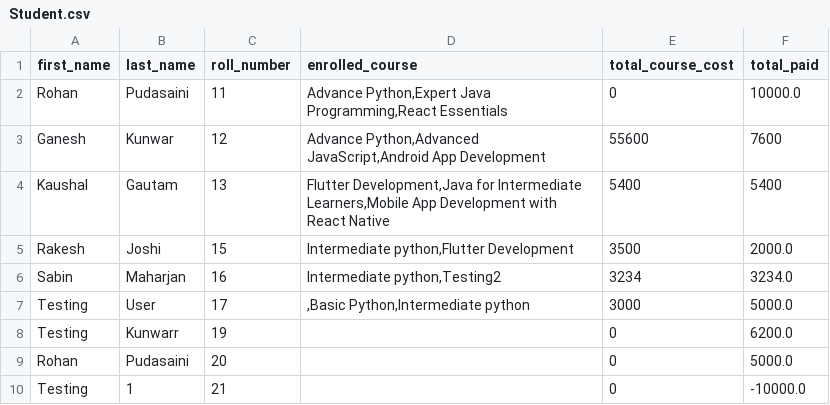
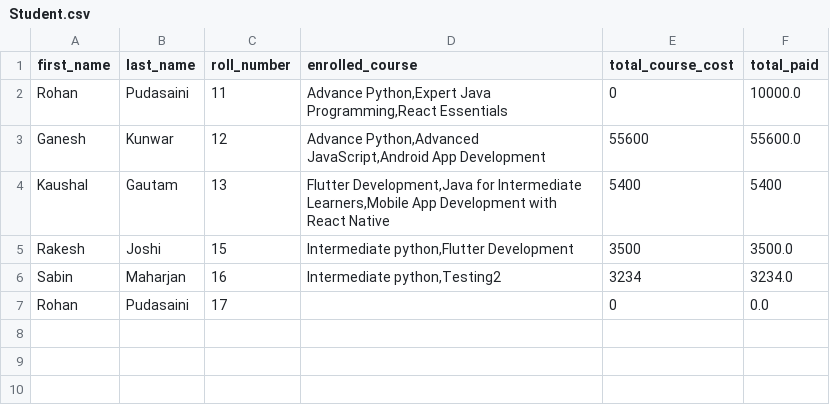
Before and after one commit to Rohanpudasaini/intern_day_4.2, a CSV file: DB/Student.csv, drawn as a sheet.

Commit message:
added exception handeling for roll number

```diff
--- a/DB/Student.csv
+++ b/DB/Student.csv
@@ -2,9 +2,6 @@ first_name,last_name,roll_number,enrolled_course,total_course_cost,total_paid
 Rohan,Pudasaini,11,"Advance Python,Expert Java Programming,React Essentials",0,10000.0
-Ganesh,Kunwar,12,"Advance Python,Advanced JavaScript,Android App Development",55600,7600
+Ganesh,Kunwar,12,"Advance Python,Advanced JavaScript,Android App Development",55600,55600.0
 Kaushal,Gautam,13,"Flutter Development,Java for Intermediate Learners,Mobile App Development with React Native",5400,5400
-Rakesh,Joshi,15,"Intermediate python,Flutter Development",3500,2000.0
+Rakesh,Joshi,15,"Intermediate python,Flutter Development",3500,3500.0
 Sabin,Maharjan,16,"Intermediate python,Testing2",3234,3234.0
-Testing,User,17,",Basic Python,Intermediate python",3000,5000.0
-Testing,Kunwarr,19,,0,6200.0
-Rohan,Pudasaini,20,,0,5000.0
-Testing,1,21,,0,-10000.0
+Rohan,Pudasaini,17,,0,0.0
```
Also changed, not shown: 3 other files.
